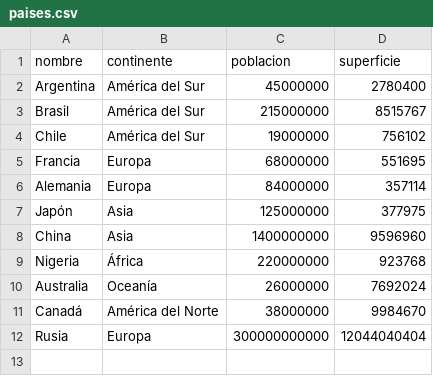
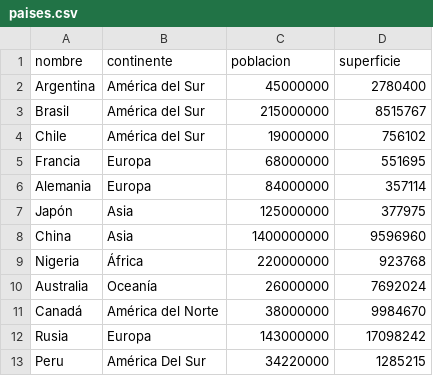
Before and after one commit to Mateo-140/TP_Integrador_Prog1, a CSV file: data/paises.csv, drawn as a sheet.

Commit message:
Ultimas modificaciones
Se actualizó validaciones, permitiendo que el usuario utilice puntos a la hora de ingresar datos cuantitativos.
Se actualizo validaciones para poder  ingresar los continentes en minúsculas.
Se actualizo filtros para evitar errores.

```diff
--- a/data/paises.csv
+++ b/data/paises.csv
@@ -11,2 +11,3 @@ Australia,Oceanía,26000000,7692024
 Canadá,América del Norte,38000000,9984670
-Rusia,Europa,300000000000,12044040404
+Rusia,Europa,143000000,17098242
+Peru,América Del Sur,34220000,1285215
```
Also changed, not shown: 2 other files.
